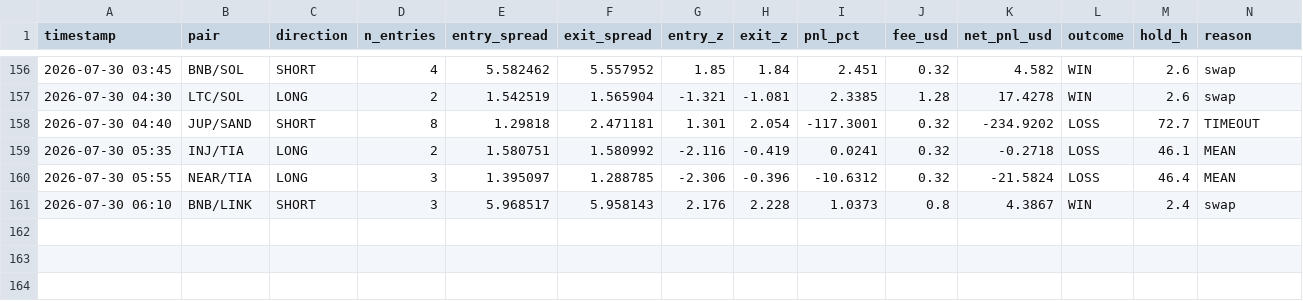
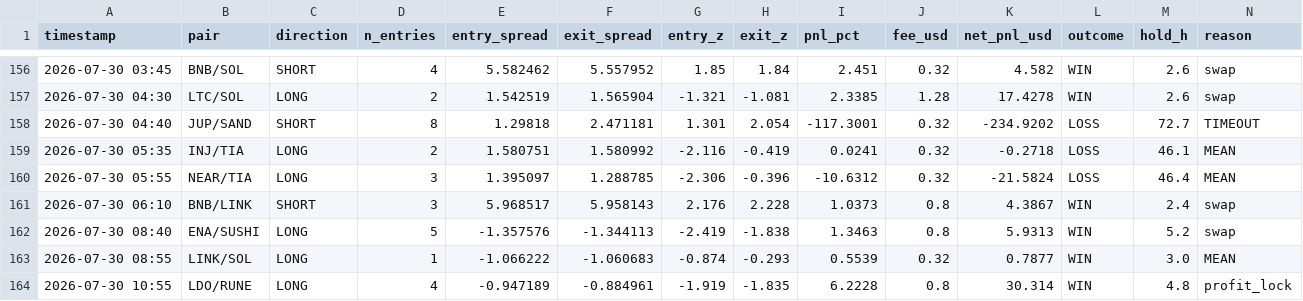
Before and after one commit to AlexeyKharin06/bots-cluster-, a CSV file: memory/trade/paper_v1/paper_trades_N.csv, drawn as a sheet; only a part is shown, gaps mark what is left out; rows hold the shown columns only; the diff names each change by its address in the sheet, - before the commit and + after, or states it on an @@ line.

```diff
--- a/memory/trade/paper_v1/paper_trades_N.csv
+++ b/memory/trade/paper_v1/paper_trades_N.csv
+row 162: 2026-07-30 08:40 | ENA/SUSHI | LONG | 5 | -1.357576 | -1.344113 | -2.419 | -1.838 | 1.3463 | 0.8 | 5.9313 | WIN | 5.2 | swap
+row 163: 2026-07-30 08:55 | LINK/SOL | LONG | 1 | -1.066222 | -1.060683 | -0.874 | -0.293 | 0.5539 | 0.32 | 0.7877 | WIN | 3.0 | MEAN
+row 164: 2026-07-30 10:55 | LDO/RUNE | LONG | 4 | -0.947189 | -0.884961 | -1.919 | -1.835 | 6.2228 | 0.8 | 30.314 | WIN | 4.8 | profit_lock
```
Also changed, not shown: memory/trade/paper_v1/paper_trades_O.csv, memory/trade/paper_v1/paper_trades_P.csv, 14 other files.
